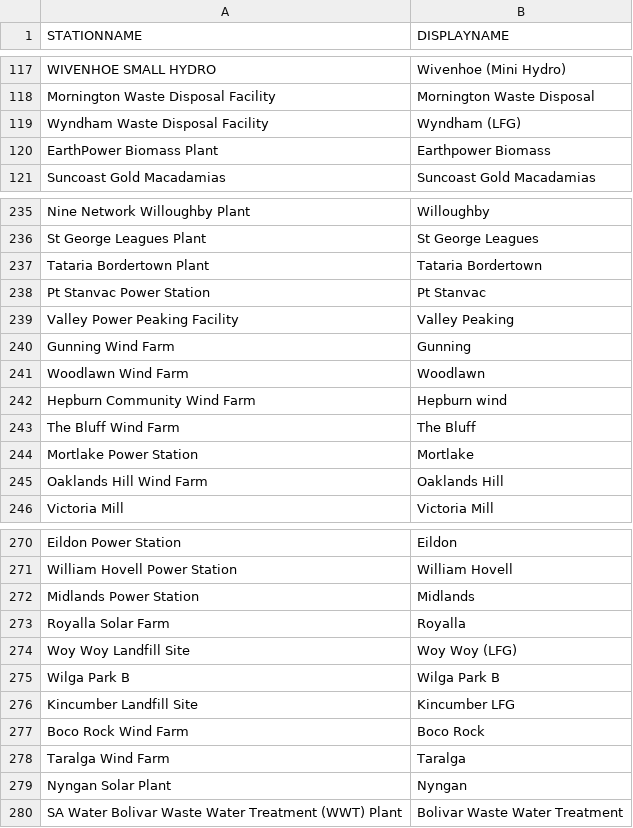
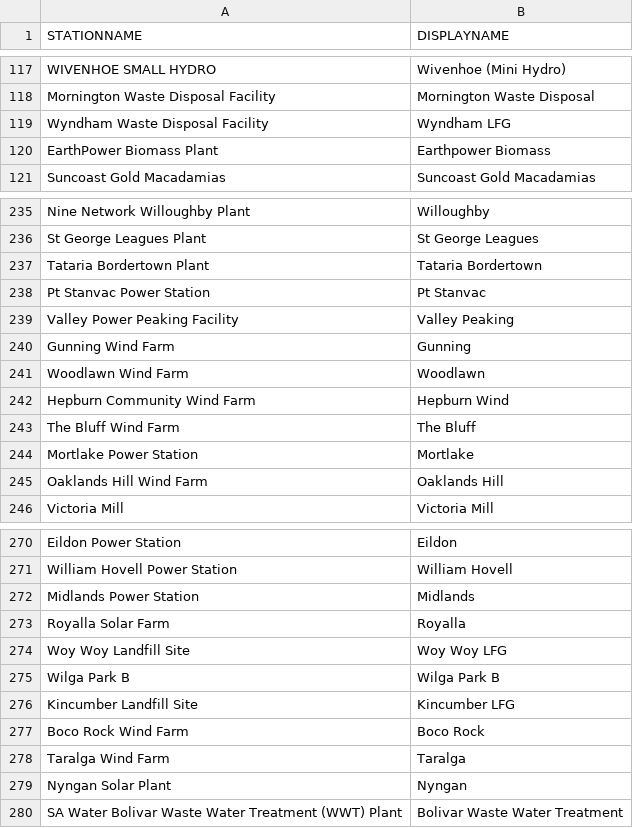
Before and after one commit to dylanjmcconnell/duid_meta, a CSV file: data/display_names.csv, drawn as a sheet; only a part is shown, gaps mark what is left out.

Commit message:
Updated display name function (removed brackets from some LFG names)

```diff
--- a/data/display_names.csv
+++ b/data/display_names.csv
@@ -118,3 +118,3 @@ WIVENHOE SMALL HYDRO,Wivenhoe (Mini Hydro)
 Mornington Waste Disposal Facility,Mornington Waste Disposal
-Wyndham Waste Disposal Facility,Wyndham (LFG)
+Wyndham Waste Disposal Facility,Wyndham LFG
 EarthPower Biomass Plant,Earthpower Biomass
@@ -241,3 +241,3 @@ Gunning Wind Farm,Gunning
 Woodlawn Wind Farm,Woodlawn
-Hepburn Community Wind Farm,Hepburn wind
+Hepburn Community Wind Farm,Hepburn Wind
 The Bluff Wind Farm,The Bluff
@@ -273,3 +273,3 @@ Midlands Power Station,Midlands
 Royalla Solar Farm,Royalla
-Woy Woy Landfill Site,Woy Woy (LFG)
+Woy Woy Landfill Site,Woy Woy LFG
 Wilga Park B,Wilga Park B
```
Also changed, not shown: 1 other file.
